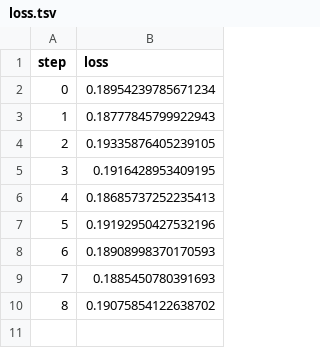
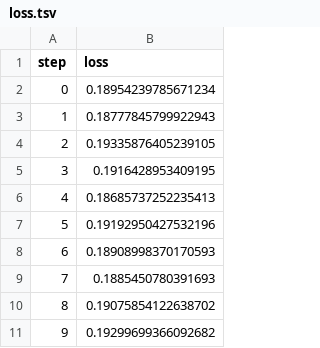
Before and after one commit to iterative/lstm_seq2seq, a TSV file: results/plots/metrics/val/step/loss.tsv, drawn as a sheet; the diff names each change by its address in the sheet, - before the commit and + after, or states it on an @@ line.

```diff
--- a/results/plots/metrics/val/step/loss.tsv
+++ b/results/plots/metrics/val/step/loss.tsv
+row 11: 9 | 0.19299699366092682
```
Also changed, not shown: 3 other files.
